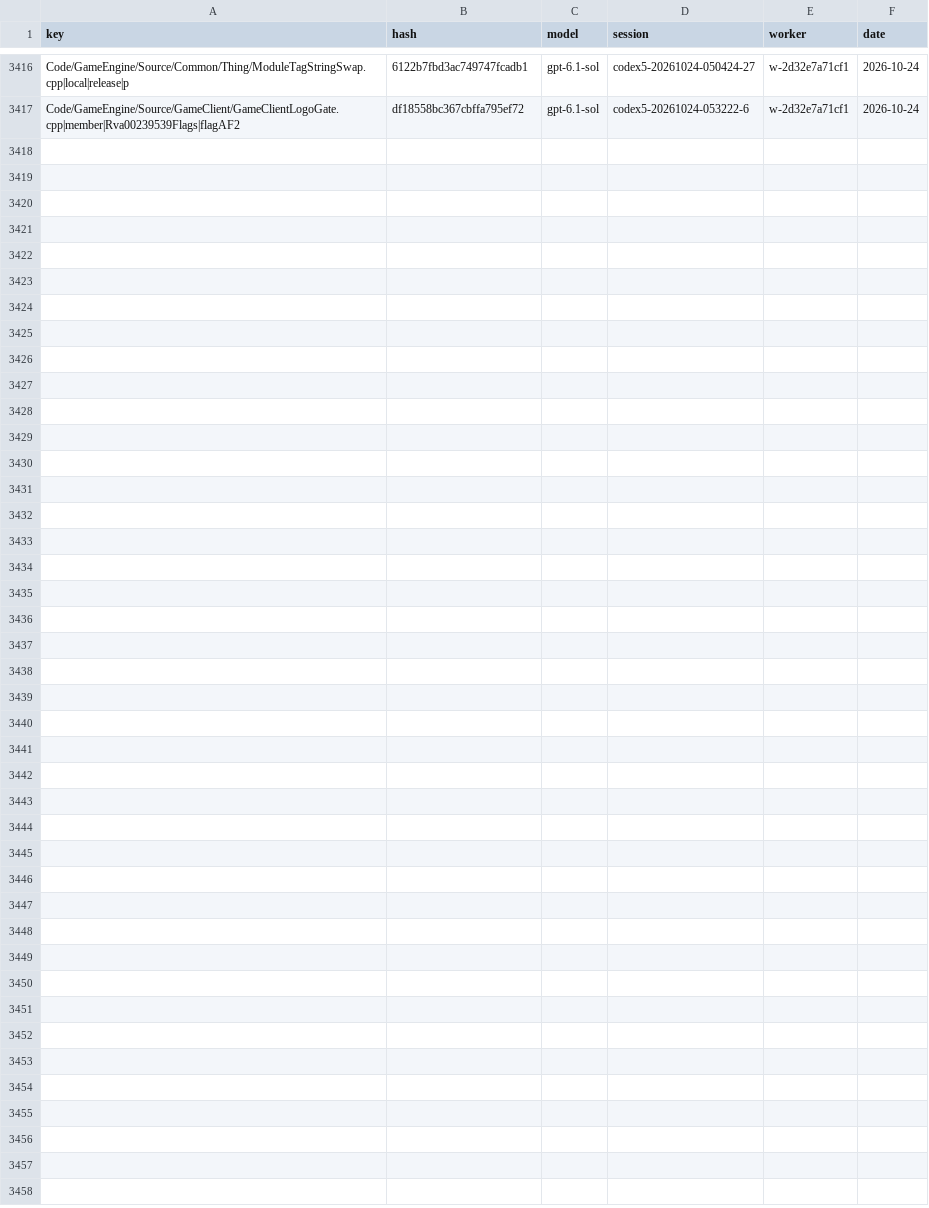
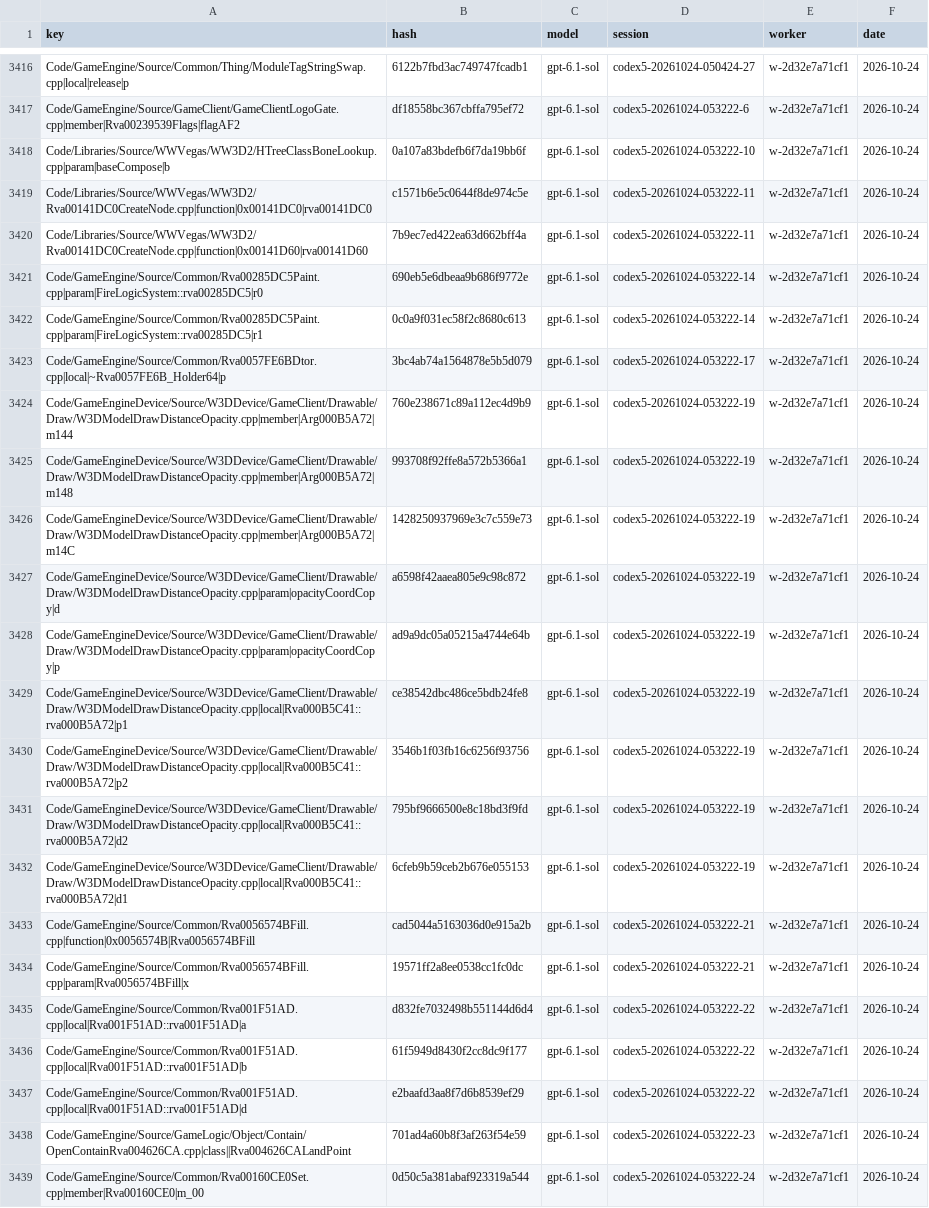
Before and after one commit to Alitryel/Open-BFME-2, a CSV file: reverse/name_votes.csv, drawn as a sheet; only a part is shown, gaps mark what is left out.

Commit message:
Record name votes (20 files, 22 keys)

```diff
--- a/reverse/name_votes.csv
+++ b/reverse/name_votes.csv
@@ -3417 +3417,23 @@ Code/GameEngine/Source/Common/Thing/ModuleTagStringSwap.cpp|local|release|p,6122
 Code/GameEngine/Source/GameClient/GameClientLogoGate.cpp|member|Rva00239539Flags|flagAF2,df18558bc367cbffa795ef72,gpt-6.1-sol,codex5-20261024-053222-6,w-2d32e7a71cf1,2026-10-24
+Code/Libraries/Source/WWVegas/WW3D2/HTreeClassBoneLookup.cpp|param|baseCompose|b,0a107a83bdefb6f7da19bb6f,gpt-6.1-sol,codex5-20261024-053222-10,w-2d32e7a71cf1,2026-10-24
+Code/Libraries/Source/WWVegas/WW3D2/Rva00141DC0CreateNode.cpp|function|0x00141DC0|rva00141DC0,c1571b6e5c0644f8de974c5e,gpt-6.1-sol,codex5-20261024-053222-11,w-2d32e7a71cf1,2026-10-24
+Code/Libraries/Source/WWVegas/WW3D2/Rva00141DC0CreateNode.cpp|function|0x00141D60|rva00141D60,7b9ec7ed422ea63d662bff4a,gpt-6.1-sol,codex5-20261024-053222-11,w-2d32e7a71cf1,2026-10-24
+Code/GameEngine/Source/Common/Rva00285DC5Paint.cpp|param|FireLogicSystem::rva00285DC5|r0,690eb5e6dbeaa9b686f9772e,gpt-6.1-sol,codex5-20261024-053222-14,w-2d32e7a71cf1,2026-10-24
+Code/GameEngine/Source/Common/Rva00285DC5Paint.cpp|param|FireLogicSystem::rva00285DC5|r1,0c0a9f031ec58f2c8680c613,gpt-6.1-sol,codex5-20261024-053222-14,w-2d32e7a71cf1,2026-10-24
+Code/GameEngine/Source/Common/Rva0057FE6BDtor.cpp|local|~Rva0057FE6B_Holder64|p,3bc4ab74a1564878e5b5d079,gpt-6.1-sol,codex5-20261024-053222-17,w-2d32e7a71cf1,2026-10-24
+Code/GameEngineDevice/Source/W3DDevice/GameClient/Drawable/Draw/W3DModelDrawDistanceOpacity.cpp|member|Arg000B5A72|m144,760e238671c89a112ec4d9b9,gpt-6.1-sol,codex5-20261024-053222-19,w-2d32e7a71cf1,2026-10-24
+Code/GameEngineDevice/Source/W3DDevice/GameClient/Drawable/Draw/W3DModelDrawDistanceOpacity.cpp|member|Arg000B5A72|m148,993708f92ffe8a572b5366a1,gpt-6.1-sol,codex5-20261024-053222-19,w-2d32e7a71cf1,2026-10-24
+Code/GameEngineDevice/Source/W3DDevice/GameClient/Drawable/Draw/W3DModelDrawDistanceOpacity.cpp|member|Arg000B5A72|m14C,1428250937969e3c7c559e73,gpt-6.1-sol,codex5-20261024-053222-19,w-2d32e7a71cf1,2026-10-24
+Code/GameEngineDevice/Source/W3DDevice/GameClient/Drawable/Draw/W3DModelDrawDistanceOpacity.cpp|param|opacityCoordCopy|d,a6598f42aaea805e9c98c872,gpt-6.1-sol,codex5-20261024-053222-19,w-2d32e7a71cf1,2026-10-24
+Code/GameEngineDevice/Source/W3DDevice/GameClient/Drawable/Draw/W3DModelDrawDistanceOpacity.cpp|param|opacityCoordCopy|p,ad9a9dc05a05215a4744e64b,gpt-6.1-sol,codex5-20261024-053222-19,w-2d32e7a71cf1,2026-10-24
+Code/GameEngineDevice/Source/W3DDevice/GameClient/Drawable/Draw/W3DModelDrawDistanceOpacity.cpp|local|Rva000B5C41::rva000B5A72|p1,ce38542dbc486ce5bdb24fe8,gpt-6.1-sol,codex5-20261024-053222-19,w-2d32e7a71cf1,2026-10-24
+Code/GameEngineDevice/Source/W3DDevice/GameClient/Drawable/Draw/W3DModelDrawDistanceOpacity.cpp|local|Rva000B5C41::rva000B5A72|p2,3546b1f03fb16c6256f93756,gpt-6.1-sol,codex5-20261024-053222-19,w-2d32e7a71cf1,2026-10-24
+Code/GameEngineDevice/Source/W3DDevice/GameClient/Drawable/Draw/W3DModelDrawDistanceOpacity.cpp|local|Rva000B5C41::rva000B5A72|d2,795bf9666500e8c18bd3f9fd,gpt-6.1-sol,codex5-20261024-053222-19,w-2d32e7a71cf1,2026-10-24
+Code/GameEngineDevice/Source/W3DDevice/GameClient/Drawable/Draw/W3DModelDrawDistanceOpacity.cpp|local|Rva000B5C41::rva000B5A72|d1,6cfeb9b59ceb2b676e055153,gpt-6.1-sol,codex5-20261024-053222-19,w-2d32e7a71cf1,2026-10-24
+Code/GameEngine/Source/Common/Rva0056574BFill.cpp|function|0x0056574B|Rva0056574BFill,cad5044a5163036d0e915a2b,gpt-6.1-sol,codex5-20261024-053222-21,w-2d32e7a71cf1,2026-10-24
+Code/GameEngine/Source/Common/Rva0056574BFill.cpp|param|Rva0056574BFill|x,19571ff2a8ee0538cc1fc0dc,gpt-6.1-sol,codex5-20261024-053222-21,w-2d32e7a71cf1,2026-10-24
+Code/GameEngine/Source/Common/Rva001F51AD.cpp|local|Rva001F51AD::rva001F51AD|a,d832fe7032498b551144d6d4,gpt-6.1-sol,codex5-20261024-053222-22,w-2d32e7a71cf1,2026-10-24
+Code/GameEngine/Source/Common/Rva001F51AD.cpp|local|Rva001F51AD::rva001F51AD|b,61f5949d8430f2cc8dc9f177,gpt-6.1-sol,codex5-20261024-053222-22,w-2d32e7a71cf1,2026-10-24
+Code/GameEngine/Source/Common/Rva001F51AD.cpp|local|Rva001F51AD::rva001F51AD|d,e2baafd3aa8f7d6b8539ef29,gpt-6.1-sol,codex5-20261024-053222-22,w-2d32e7a71cf1,2026-10-24
+Code/GameEngine/Source/GameLogic/Object/Contain/OpenContainRva004626CA.cpp|class||Rva004626CALandPoint,701ad4a60b8f3af263f54e59,gpt-6.1-sol,codex5-20261024-053222-23,w-2d32e7a71cf1,2026-10-24
+Code/GameEngine/Source/Common/Rva00160CE0Set.cpp|member|Rva00160CE0|m_00,0d50c5a381abaf923319a544,gpt-6.1-sol,codex5-20261024-053222-24,w-2d32e7a71cf1,2026-10-24
```
Also changed, not shown: reverse/name_agreed.csv.
